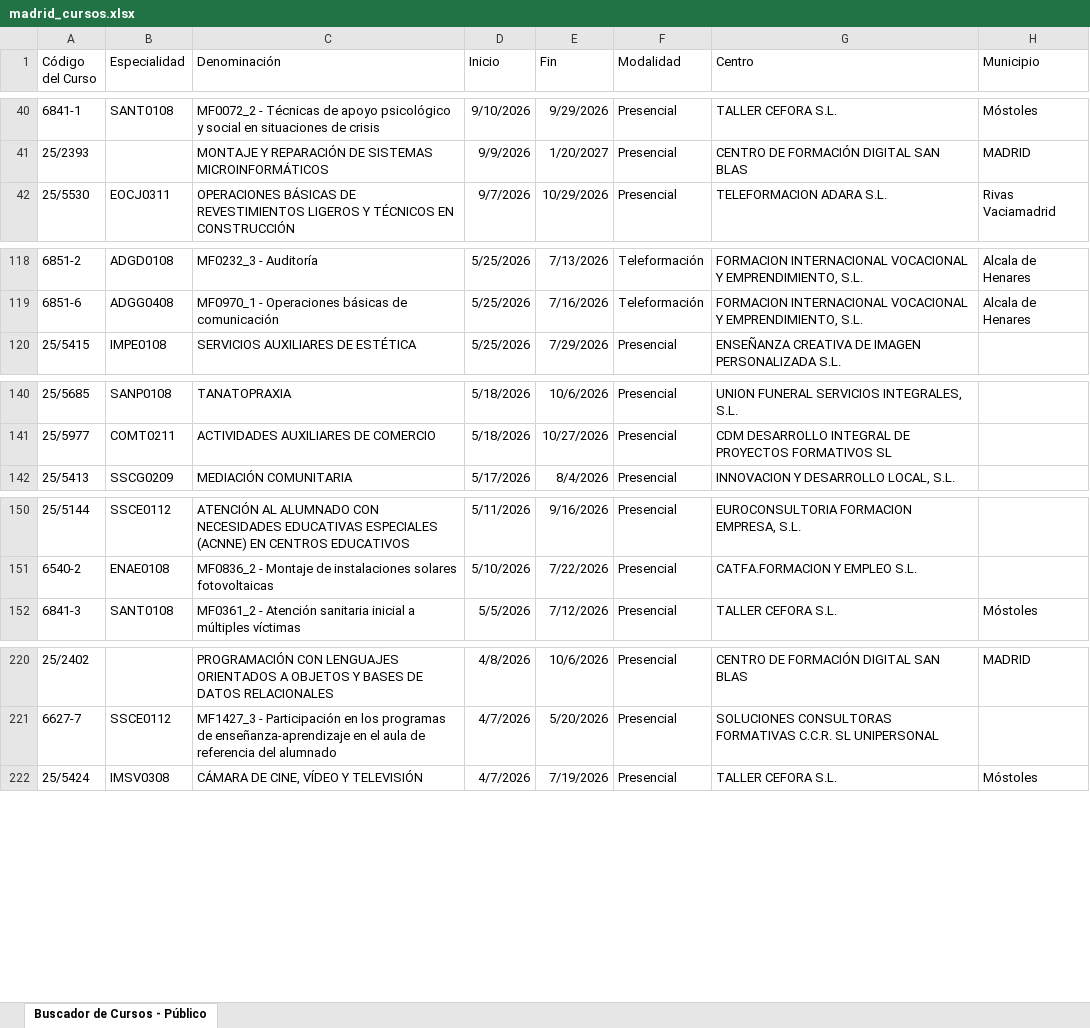
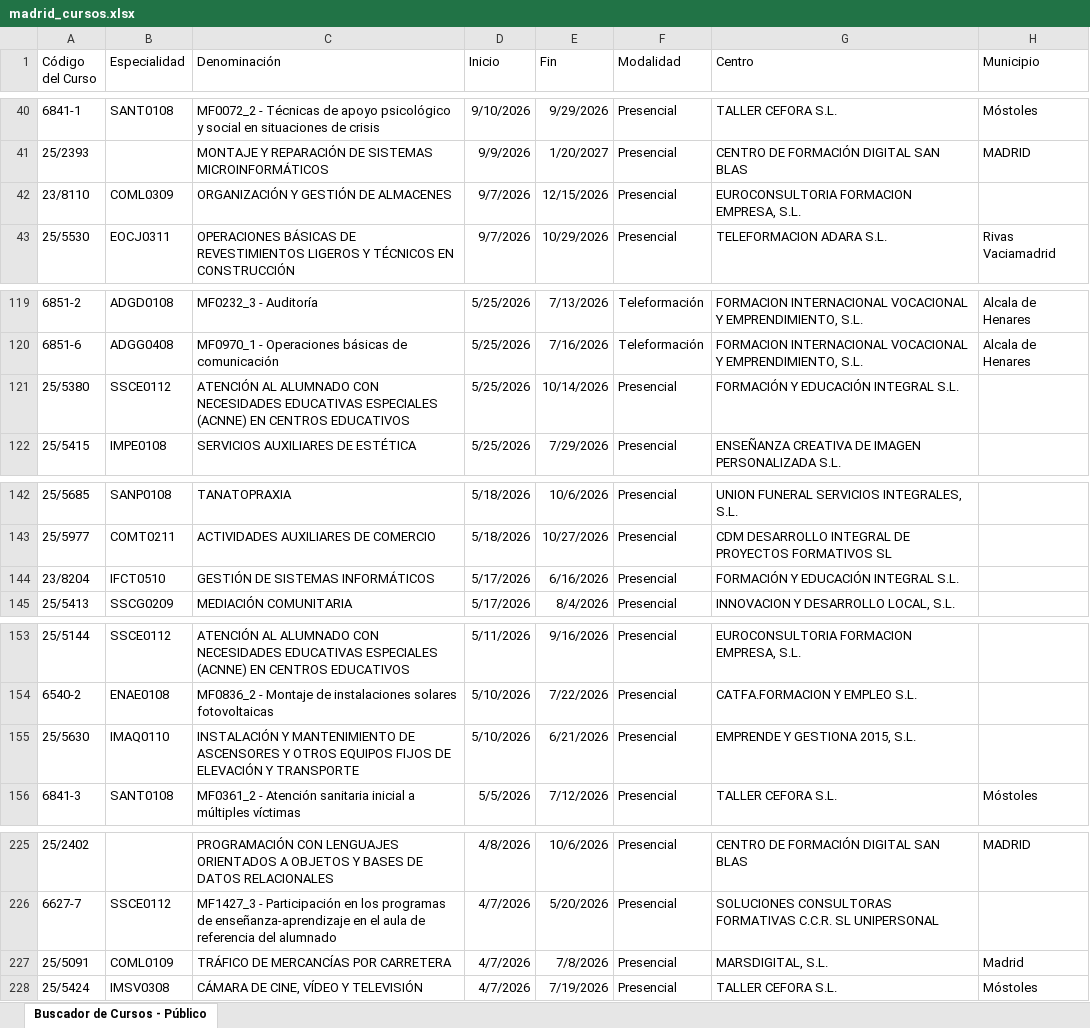
Before and after one commit to adavesik/cursos-de-formacion-SEPE, an Excel workbook: public/madrid_cursos.xlsx, sheet Buscador de Cursos - Público, drawn as a sheet; only a part is shown, gaps mark what is left out; values as stored, in another font and other column widths than the file's, no borders; the diff covers the shown part only; the diff names each change by its address in the sheet, - before the commit and + after, or states it on an @@ line.

```diff
--- a/public/madrid_cursos.xlsx (sheet Buscador de Cursos - Público)
+++ b/public/madrid_cursos.xlsx (sheet Buscador de Cursos - Público)
+row 42: 23/8110 | COML0309 | ORGANIZACIÓN Y GESTIÓN DE ALMACENES | 9/7/2026 | 12/15/2026 | Presencial | EUROCONSULTORIA FORMACION EMPRESA, S.L.
+row 121: 25/5380 | SSCE0112 | ATENCIÓN AL ALUMNADO CON NECESIDADES EDUCATIVAS ESPECIALES (ACNNE) EN CENTROS EDUCATIVOS | 5/25/2026 | 10/14/2026 | Presencial | FORMACIÓN Y EDUCACIÓN INTEGRAL S.L.
+row 144: 23/8204 | IFCT0510 | GESTIÓN DE SISTEMAS INFORMÁTICOS | 5/17/2026 | 6/16/2026 | Presencial | FORMACIÓN Y EDUCACIÓN INTEGRAL S.L.
+row 155: 25/5630 | IMAQ0110 | INSTALACIÓN Y MANTENIMIENTO DE ASCENSORES Y OTROS EQUIPOS FIJOS DE ELEVACIÓN Y TRANSPORTE | 5/10/2026 | 6/21/2026 | Presencial | EMPRENDE Y GESTIONA 2015, S.L.
+row 227: 25/5091 | COML0109 | TRÁFICO DE MERCANCÍAS POR CARRETERA | 4/7/2026 | 7/8/2026 | Presencial | MARSDIGITAL, S.L. | Madrid
```
Also changed, not shown: 6 added rows and 21 removed rows elsewhere in this sheet.
